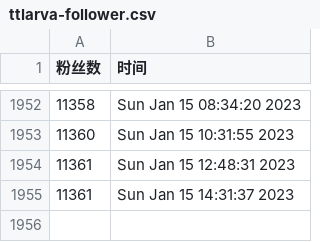
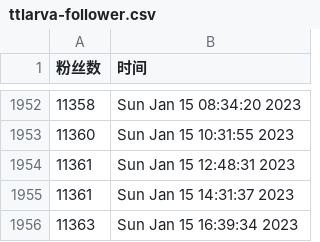
Before and after one commit to ttttLarva/Lava, a CSV file: scripts/ttlarva-follower.csv, drawn as a sheet; only a part is shown, gaps mark what is left out; the diff names each change by its address in the sheet, - before the commit and + after, or states it on an @@ line.

Commit message:
update followers count daily

```diff
--- a/scripts/ttlarva-follower.csv
+++ b/scripts/ttlarva-follower.csv
+row 1956: 11363 | Sun Jan 15 16:39:34 2023
```
